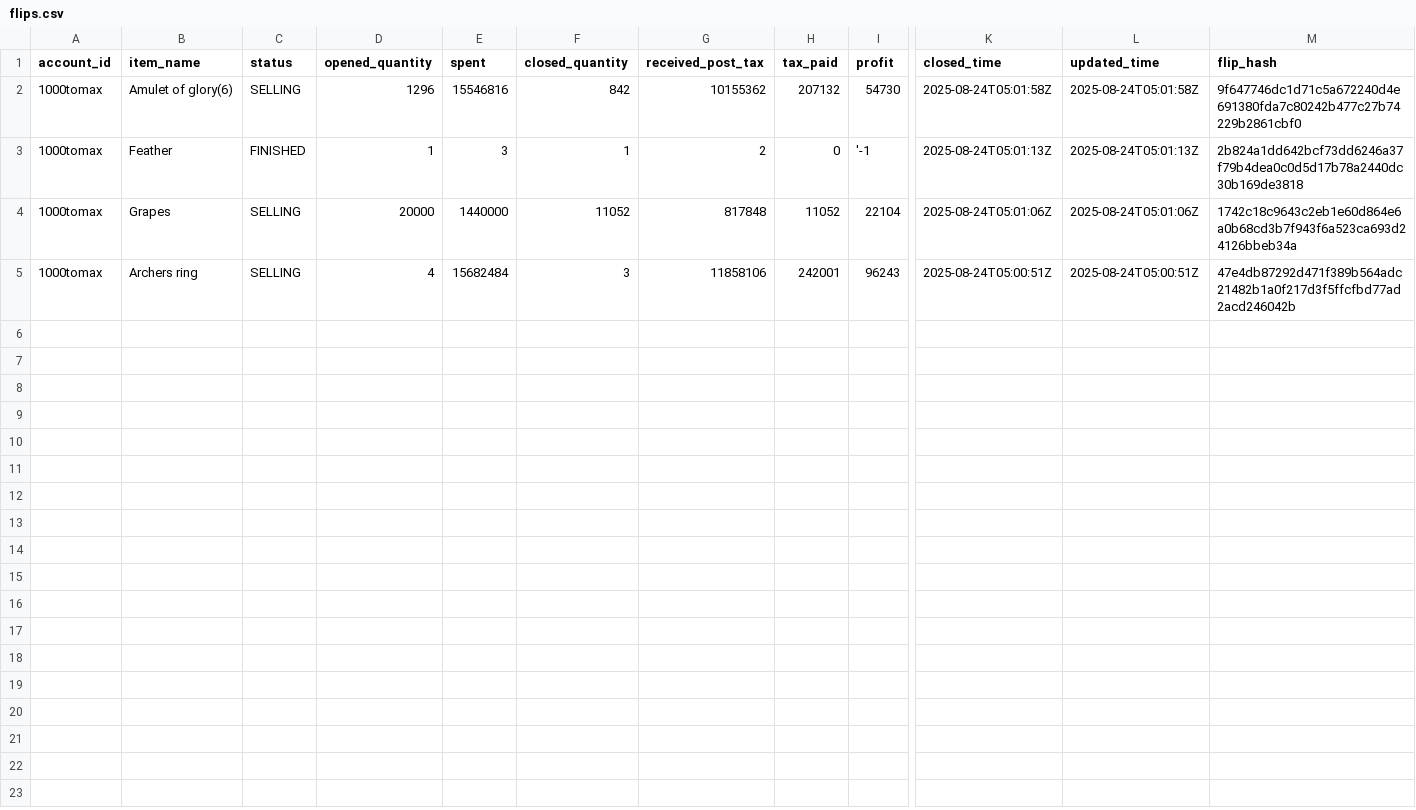
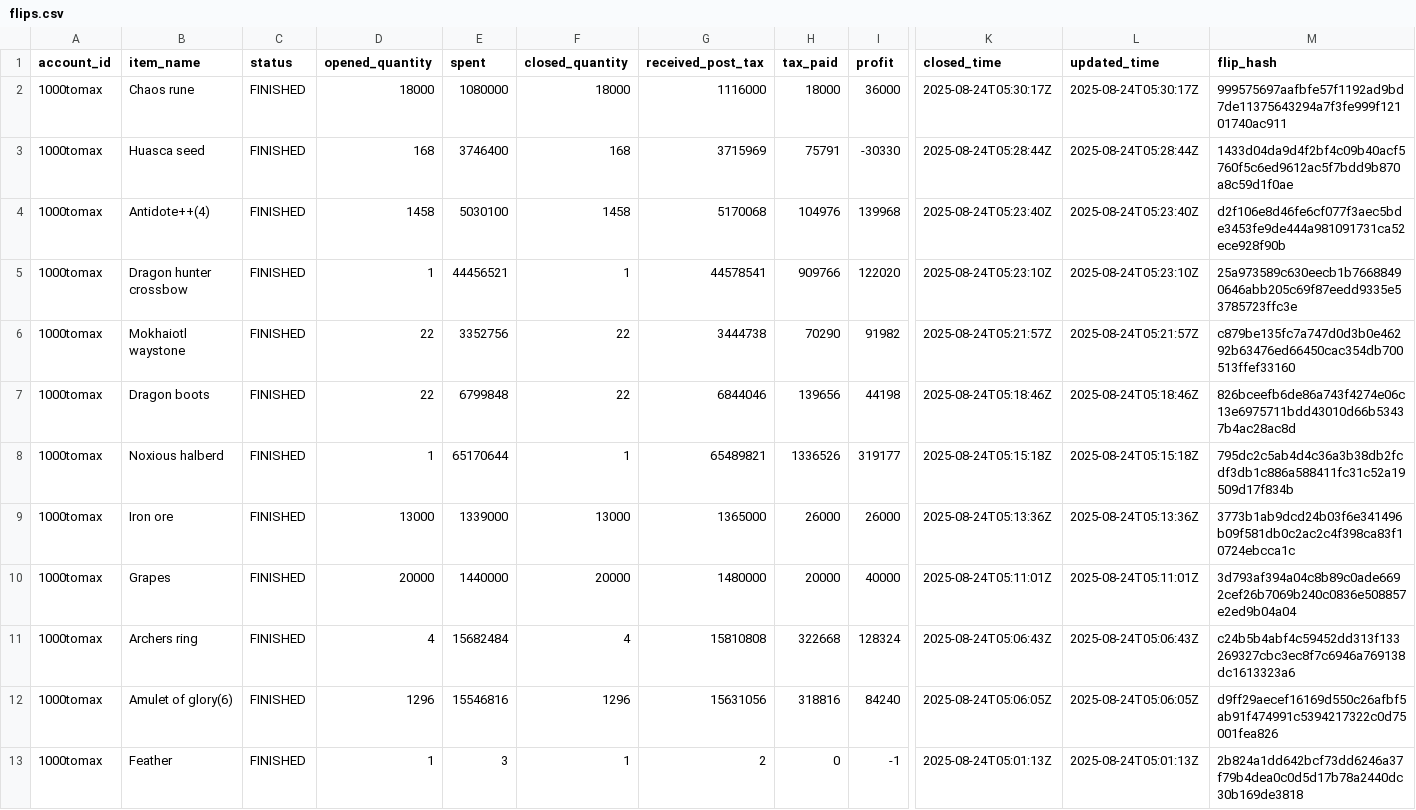
Before and after one commit to 1000tomax/OSRS-Flip-Tracker-Combined, a CSV file: public/data/processed-flips/2025/08/24/flips.csv, drawn as a sheet; only a part is shown, gaps mark what is left out; removed rows and columns are numbered as before the commit, all else as after; rows hold the shown columns only; the diff names each change by its address in the sheet, - before the commit and + after, or states it on an @@ line.

Commit message:
fix: preserve negative values in item stats display

```diff
--- a/public/data/processed-flips/2025/08/24/flips.csv
+++ b/public/data/processed-flips/2025/08/24/flips.csv
+row 2: 1000tomax | Chaos rune | FINISHED | 18000 | 1080000 | 18000 | 1116000 | 18000 | 36000 | 2025-08-24T05:30:17Z | 2025-08-24T05:30:17Z | 999575697aafbfe57f1192ad9bd7de11375643294a7f3fe999f12101740ac911
+row 3: 1000tomax | Huasca seed | FINISHED | 168 | 3746400 | 168 | 3715969 | 75791 | -30330 | 2025-08-24T05:28:44Z | 2025-08-24T05:28:44Z | 1433d04da9d4f2bf4c09b40acf5760f5c6ed9612ac5f7bdd9b870a8c59d1f0ae
+row 4: 1000tomax | Antidote++(4) | FINISHED | 1458 | 5030100 | 1458 | 5170068 | 104976 | 139968 | 2025-08-24T05:23:40Z | 2025-08-24T05:23:40Z | d2f106e8d46fe6cf077f3aec5bde3453fe9de444a981091731ca52ece928f90b
+row 5: 1000tomax | Dragon hunter crossbow | FINISHED | 1 | 44456521 | 1 | 44578541 | 909766 | 122020 | 2025-08-24T05:23:10Z | 2025-08-24T05:23:10Z | 25a973589c630eecb1b76688490646abb205c69f87eedd9335e53785723ffc3e
+row 6: 1000tomax | Mokhaiotl waystone | FINISHED | 22 | 3352756 | 22 | 3444738 | 70290 | 91982 | 2025-08-24T05:21:57Z | 2025-08-24T05:21:57Z | c879be135fc7a747d0d3b0e46292b63476ed66450cac354db700513ffef33160
+row 7: 1000tomax | Dragon boots | FINISHED | 22 | 6799848 | 22 | 6844046 | 139656 | 44198 | 2025-08-24T05:18:46Z | 2025-08-24T05:18:46Z | 826bceefb6de86a743f4274e06c13e6975711bdd43010d66b53437b4ac28ac8d
+row 8: 1000tomax | Noxious halberd | FINISHED | 1 | 65170644 | 1 | 65489821 | 1336526 | 319177 | 2025-08-24T05:15:18Z | 2025-08-24T05:15:18Z | 795dc2c5ab4d4c36a3b38db2fcdf3db1c886a588411fc31c52a19509d17f834b
+row 9: 1000tomax | Iron ore | FINISHED | 13000 | 1339000 | 13000 | 1365000 | 26000 | 26000 | 2025-08-24T05:13:36Z | 2025-08-24T05:13:36Z | 3773b1ab9dcd24b03f6e341496b09f581db0c2ac2c4f398ca83f10724ebcca1c
+row 10: 1000tomax | Grapes | FINISHED | 20000 | 1440000 | 20000 | 1480000 | 20000 | 40000 | 2025-08-24T05:11:01Z | 2025-08-24T05:11:01Z | 3d793af394a04c8b89c0ade6692cef26b7069b240c0836e508857e2ed9b04a04
+row 11: 1000tomax | Archers ring | FINISHED | 4 | 15682484 | 4 | 15810808 | 322668 | 128324 | 2025-08-24T05:06:43Z | 2025-08-24T05:06:43Z | c24b5b4abf4c59452dd313f133269327cbc3ec8f7c6946a769138dc1613323a6
-C12 (status): SELLING
+C12 (status): FINISHED
-F12 (closed_quantity): 842
+F12 (closed_quantity): 1296
-G12 (received_post_tax): 10155362
+G12 (received_post_tax): 15631056
-H12 (tax_paid): 207132
+H12 (tax_paid): 318816
-I12 (profit): 54730
+I12 (profit): 84240
-K12 (closed_time): 2025-08-24T05:01:58Z
+K12 (closed_time): 2025-08-24T05:06:05Z
-L12 (updated_time): 2025-08-24T05:01:58Z
+L12 (updated_time): 2025-08-24T05:06:05Z
-M12 (flip_hash): 9f647746dc1d71c5a672240d4e691380fda7c80242b477c27b74229b2861cbf0
+M12 (flip_hash): d9ff29aecef16169d550c26afbf5ab91f474991c5394217322c0d75001fea826
-I13 (profit): '-1
+I13 (profit): -1
-row 4: 1000tomax | Grapes | SELLING | 20000 | 1440000 | 11052 | 817848 | 11052 | 22104 | 2025-08-24T05:01:06Z | 2025-08-24T05:01:06Z | 1742c18c9643c2eb1e60d864e6a0b68cd3b7f943f6a523ca693d24126bbeb34a
-row 5: 1000tomax | Archers ring | SELLING | 4 | 15682484 | 3 | 11858106 | 242001 | 96243 | 2025-08-24T05:00:51Z | 2025-08-24T05:00:51Z | 47e4db87292d471f389b564adc21482b1a0f217d3f5ffcfbd77ad2acd246042b
```
Also changed, not shown: public/data/item-stats.csv, public/data/processed-flips/2025/08/05/flips.csv, 46 other files.
